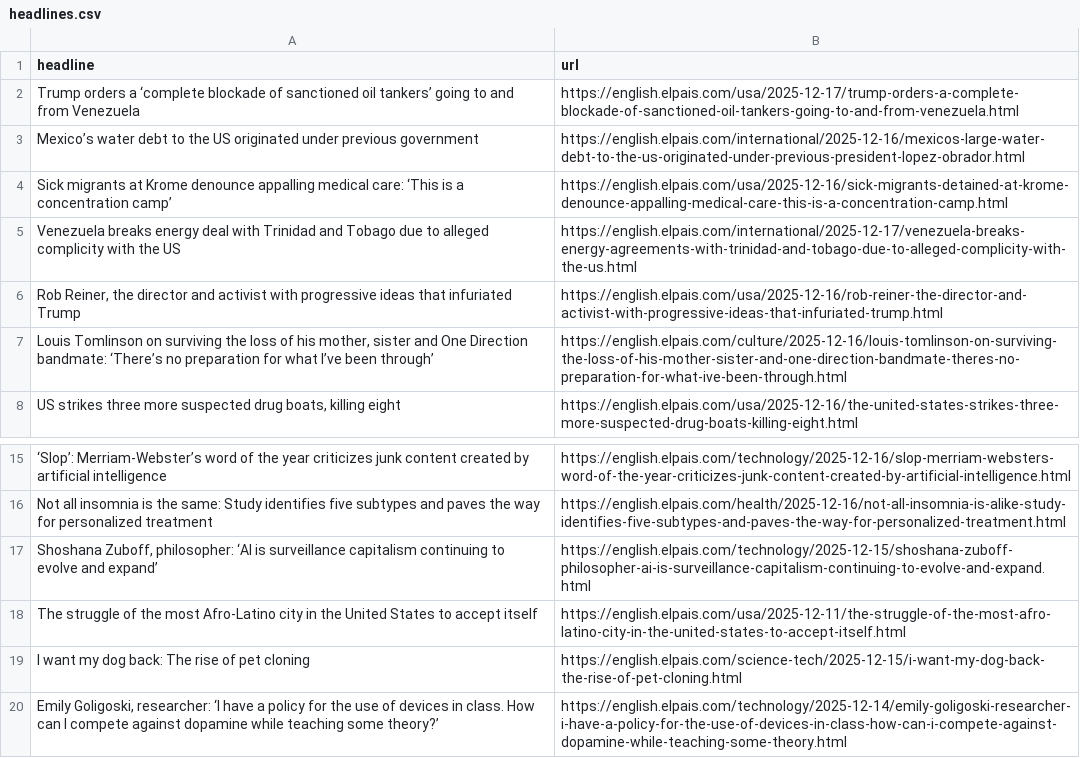
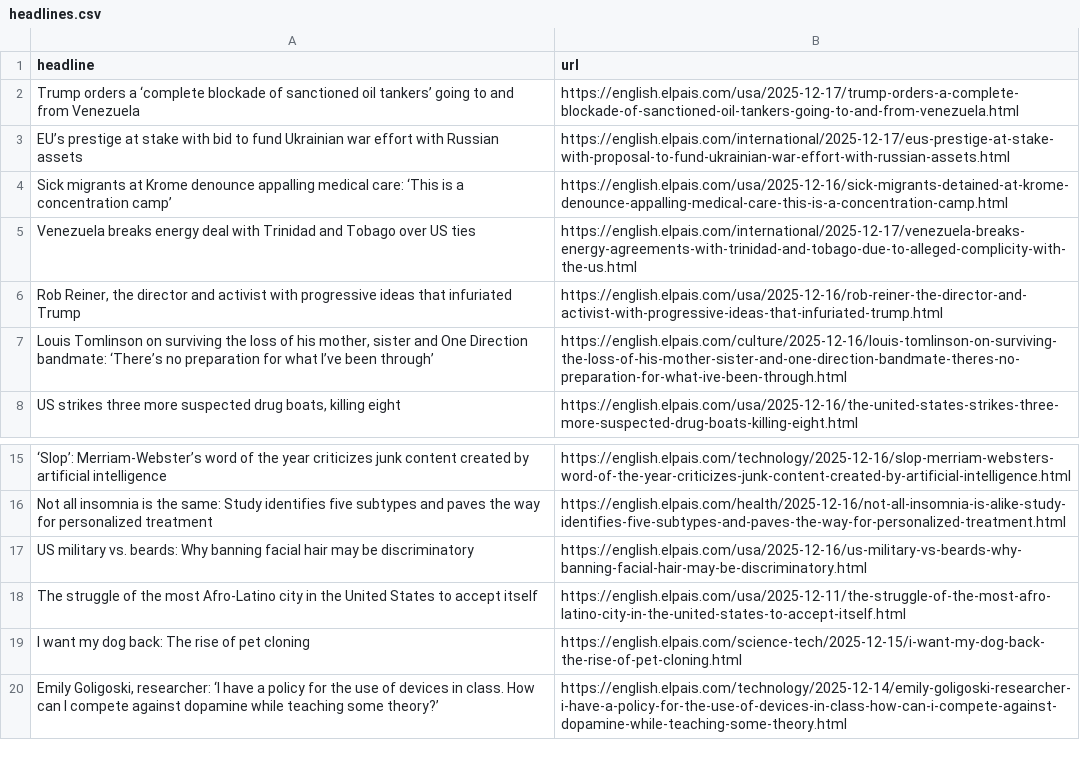
Before and after one commit to jam9501/el-pais-autoscraper, a CSV file: headlines.csv, drawn as a sheet; only a part is shown, gaps mark what is left out; removed rows and columns are numbered as before the commit, all else as after; the diff names each change by its address in the sheet, - before the commit and + after, or states it on an @@ line.

```diff
--- a/headlines.csv
+++ b/headlines.csv
-row 3: Mexico’s water debt to the US originated under previous government | https://english.elpais.com/international/2025-12-16/mexicos-large-water-debt-to-the-us-originated-under-previous-president-lopez-obrador.html
+row 3: EU’s prestige at stake with bid to fund Ukrainian war effort with Russian assets | https://english.elpais.com/international/2025-12-17/eus-prestige-at-stake-with-proposal-to-fund-ukrainian-war-effort-with-russian-assets.html
-A5 (headline): …and Tobago due to alleged complicity with the US
+A5 (headline): …and Tobago over US ties
-row 17: Shoshana Zuboff, philosopher: ‘AI is surveillance capitalism continuing to evolve and expand’ | https://english.elpais.com/technology/2025-12-15/shoshana-zuboff-philosopher-ai-is-surveillance-capitalism-continuing-to-evolve-and-expand.html
+row 17: US military vs. beards: Why banning facial hair may be discriminatory | https://english.elpais.com/usa/2025-12-16/us-military-vs-beards-why-banning-facial-hair-may-be-discriminatory.html
```
